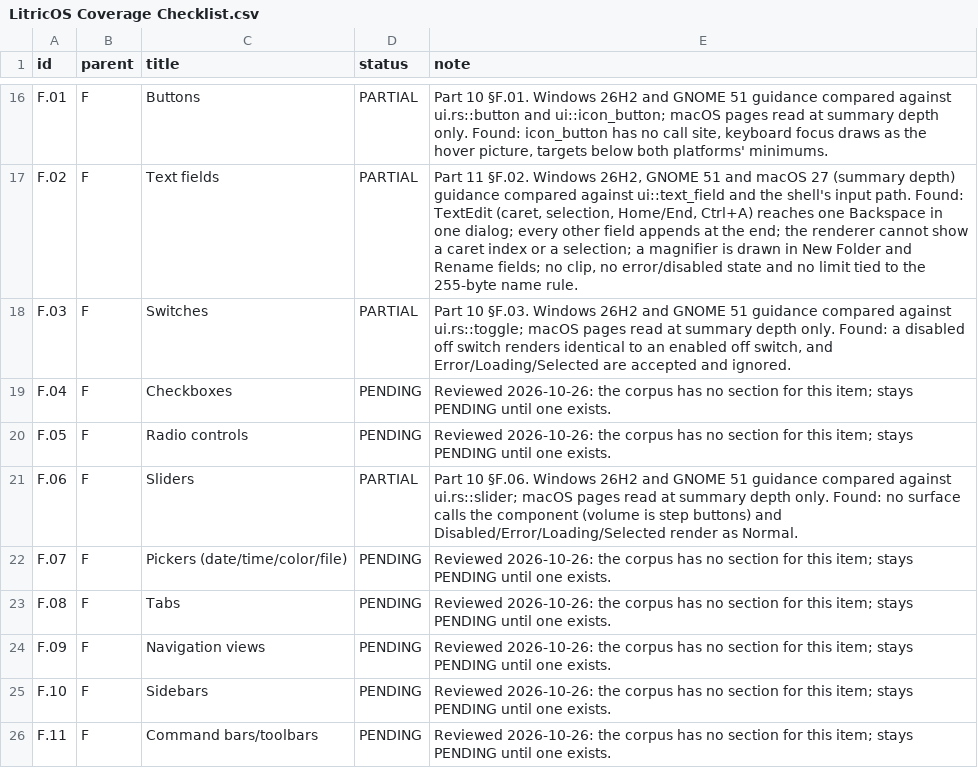
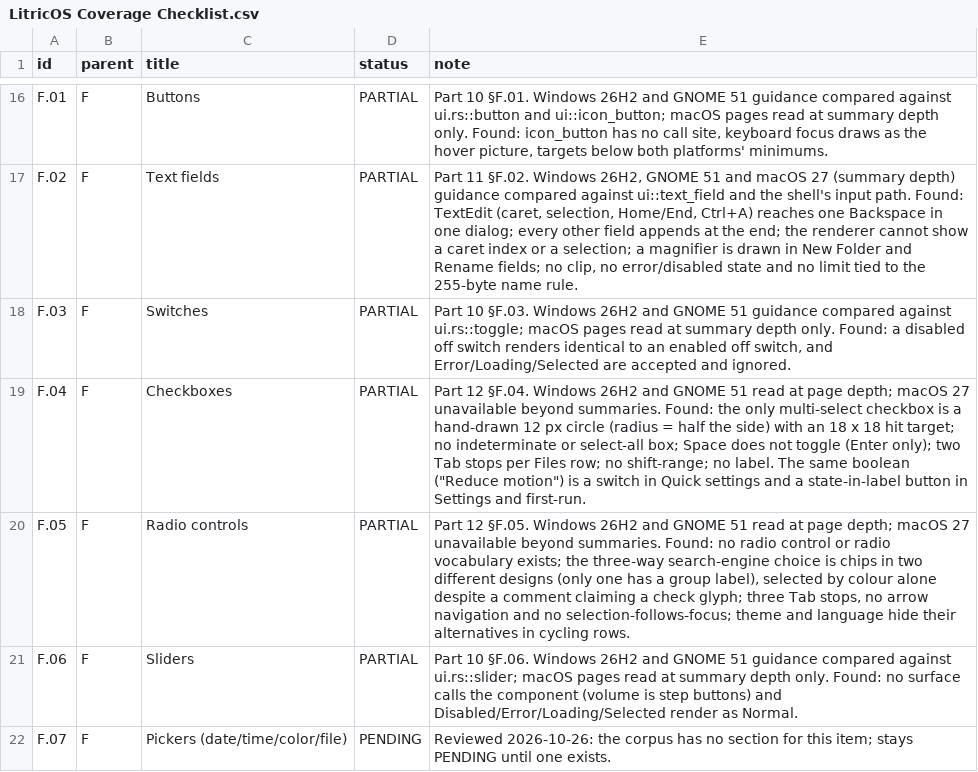
Before and after one commit to audijuju1-a11y/LitricOS, a CSV file: Research-Deep-all/LitricOS Coverage Checklist.csv, drawn as a sheet; only a part is shown, gaps mark what is left out; the shorter side is filled out with more unchanged rows.

```diff
--- a/Research-Deep-all/LitricOS Coverage Checklist.csv
+++ b/Research-Deep-all/LitricOS Coverage Checklist.csv
@@ -18,4 +18,4 @@ F.02,F,Text fields,PARTIAL,"Part 11 §F.02. Windows 26H2, GNOME 51 and macOS 27
 F.03,F,Switches,PARTIAL,"Part 10 §F.03. Windows 26H2 and GNOME 51 guidance compared against ui.rs::toggle; macOS pages read at summary depth only. Found: a disabled off switch renders identical to an enabled off switch, and Error/Loading/Selected are accepted and ignored."
-F.04,F,Checkboxes,PENDING,Reviewed 2026-10-26: the corpus has no section for this item; stays PENDING until one exists.
-F.05,F,Radio controls,PENDING,Reviewed 2026-10-26: the corpus has no section for this item; stays PENDING until one exists.
+F.04,F,Checkboxes,PARTIAL,"Part 12 §F.04. Windows 26H2 and GNOME 51 read at page depth; macOS 27 unavailable beyond summaries. Found: the only multi-select checkbox is a hand-drawn 12 px circle (radius = half the side) with an 18 x 18 hit target; no indeterminate or select-all box; Space does not toggle (Enter only); two Tab stops per Files row; no shift-range; no label. The same boolean (""Reduce motion"") is a switch in Quick settings and a state-in-label button in Settings and first-run."
+F.05,F,Radio controls,PARTIAL,"Part 12 §F.05. Windows 26H2 and GNOME 51 read at page depth; macOS 27 unavailable beyond summaries. Found: no radio control or radio vocabulary exists; the three-way search-engine choice is chips in two different designs (only one has a group label), selected by colour alone despite a comment claiming a check glyph; three Tab stops, no arrow navigation and no selection-follows-focus; theme and language hide their alternatives in cycling rows."
 F.06,F,Sliders,PARTIAL,Part 10 §F.06. Windows 26H2 and GNOME 51 guidance compared against ui.rs::slider; macOS pages read at summary depth only. Found: no surface calls the component (volume is step buttons) and Disabled/Error/Loading/Selected render as Normal.
```
Also changed, not shown: 6 other files.
